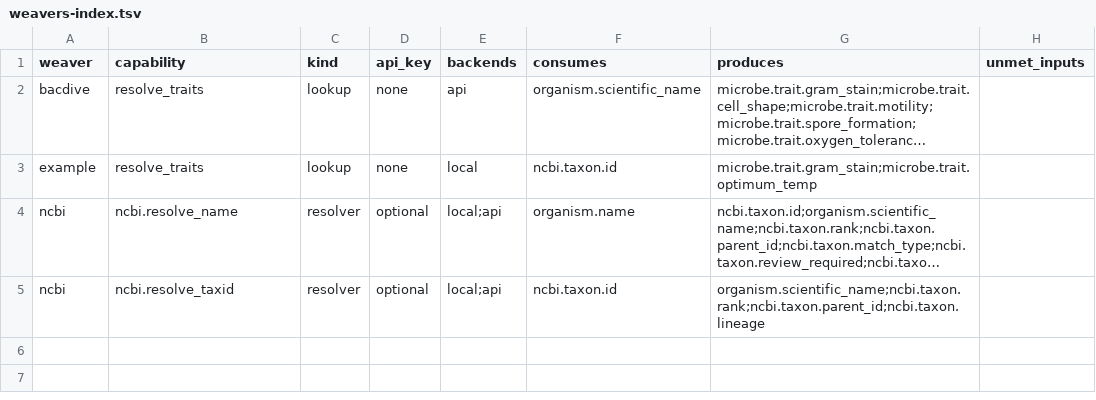
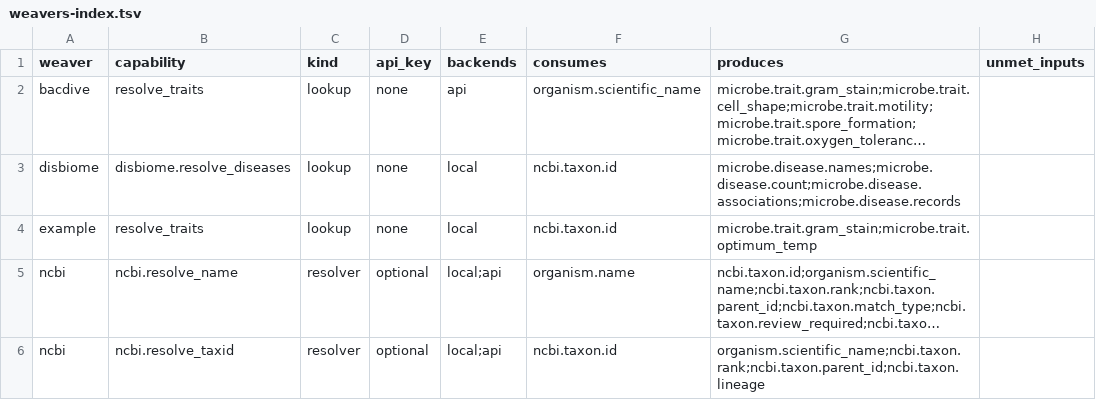
Before and after one commit to rafaelmdc/braidworks, a TSV file: docs/weavers-index.tsv, drawn as a sheet; long unchanged cells end in …; the diff names each change by its address in the sheet, - before the commit and + after, or states it on an @@ line.

```diff
--- a/docs/weavers-index.tsv
+++ b/docs/weavers-index.tsv
+row 3: disbiome | disbiome.resolve_diseases | lookup | none | local | ncbi.taxon.id | microbe.disease.names;microbe.disease.count;microbe.disease.associations;microbe.disease.records
```
Also changed, not shown: 2 other files.
